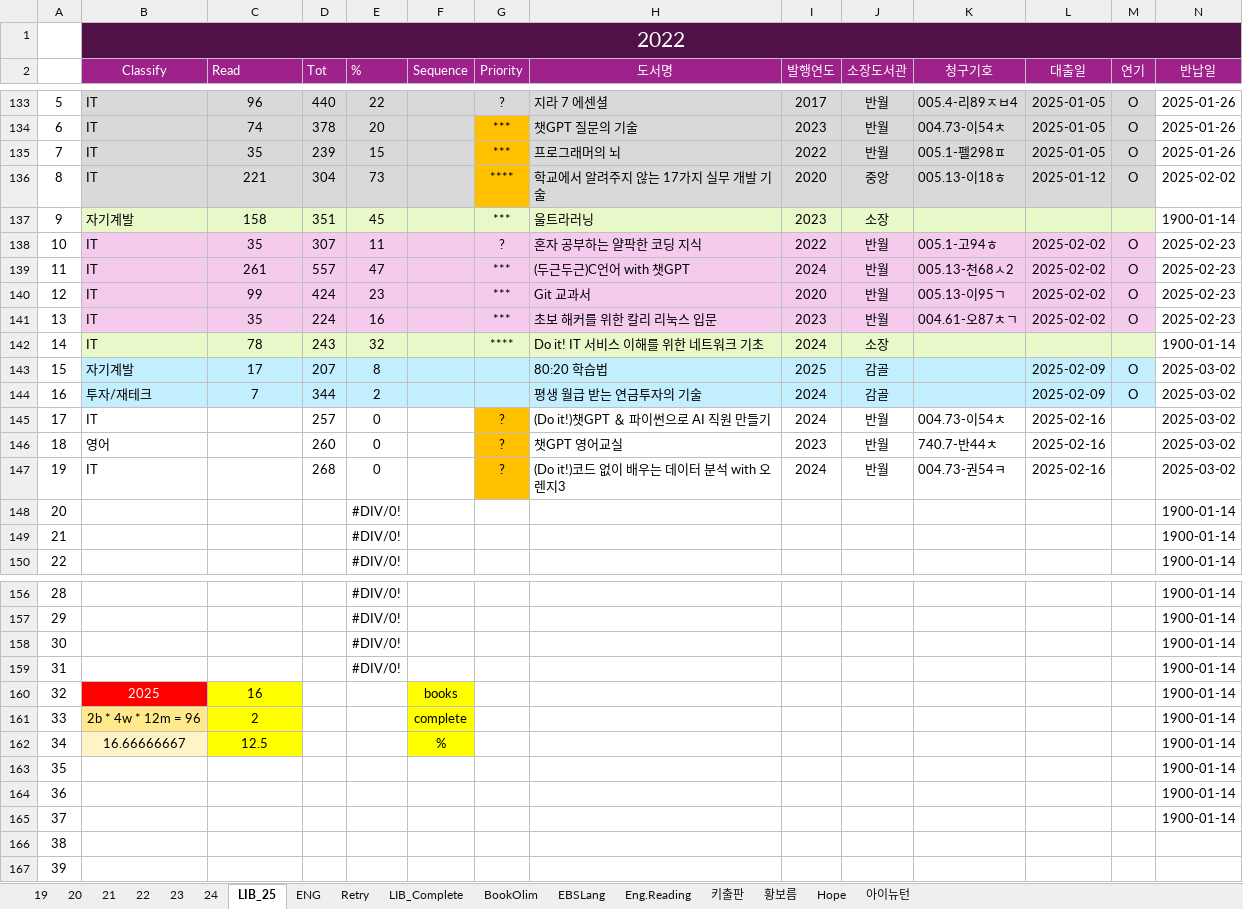
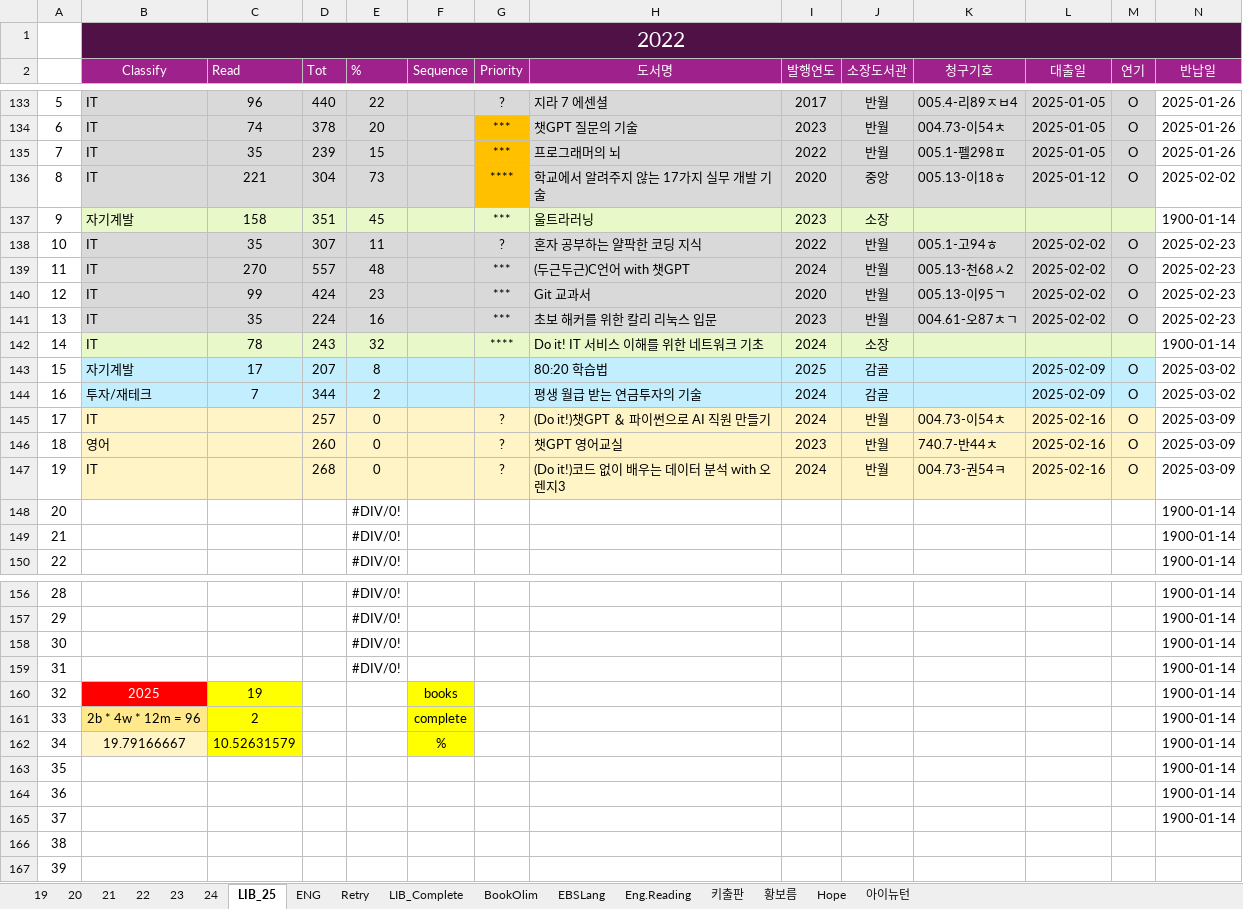
Before and after one commit to SangguKang/doc, an Excel workbook: Book/BookRecorder01.xlsx, sheet LIB_25, drawn as a sheet; only a part is shown, gaps mark what is left out; values as stored, in another font and other column widths than the file's, no borders; the diff names each change by its address in the sheet, - before the commit and + after, or states it on an @@ line.

Commit message:
update

```diff
--- a/Book/BookRecorder01.xlsx (sheet LIB_25)
+++ b/Book/BookRecorder01.xlsx (sheet LIB_25)
-B138:M141 fill: #F4CAED
+B138:M141 fill: #D9D9D9
-C139 (Read): 261
+C139 (Read): 270
-E139 (%): 47
+E139 (%): 48
-B145:F147 fill: none
+B145:F147 fill: #FFF4C5
-G145:G147 fill: #FFC000
+G145:G147 fill: #FFF4C5
-H145:M147 fill: none
+H145:M147 fill: #FFF4C5
-M145:M147 (연기): (empty)
+M145:M147 (연기): O
-N145:N147 (반납일): 2025-03-02
+N145:N147 (반납일): 2025-03-09
-C160 (Read): 16
+C160 (Read): 19
-B162 (Classify): 16.66666667
+B162 (Classify): 19.79166667
-C162 (Read): 12.5
+C162 (Read): 10.52631579
```
